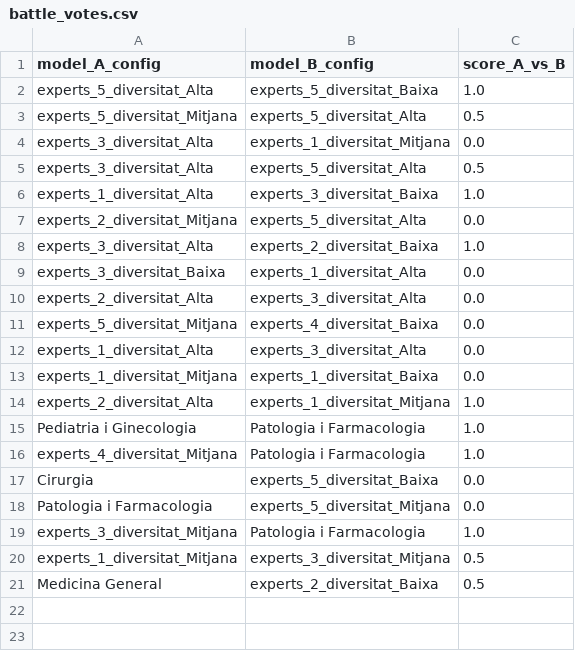
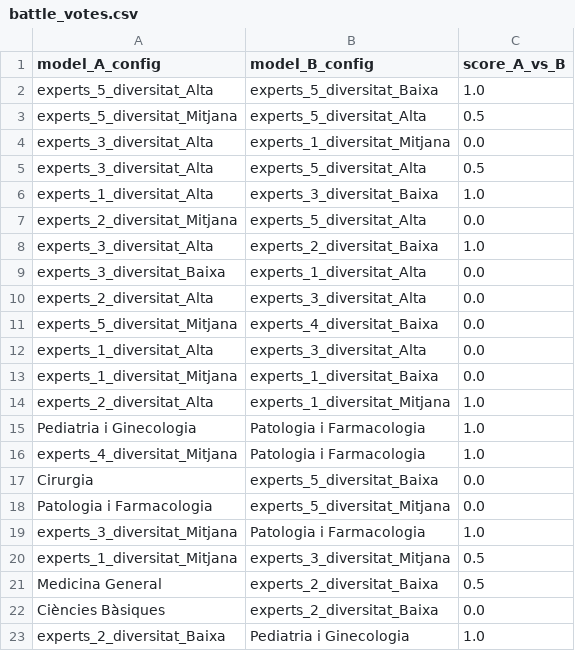
Before and after one commit to nilsduran/PIA, a CSV file: battle_votes.csv, drawn as a sheet.

```diff
--- a/battle_votes.csv
+++ b/battle_votes.csv
@@ -21 +21,3 @@ experts_1_diversitat_Mitjana,experts_3_diversitat_Mitjana,0.5
 Medicina General,experts_2_diversitat_Baixa,0.5
+Ciències Bàsiques,experts_2_diversitat_Baixa,0.0
+experts_2_diversitat_Baixa,Pediatria i Ginecologia,1.0
```
Also changed, not shown: elo_ratings_with_ci.csv, 3 other files.
